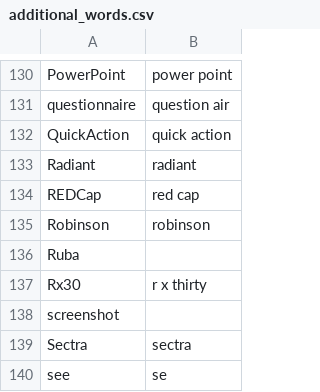
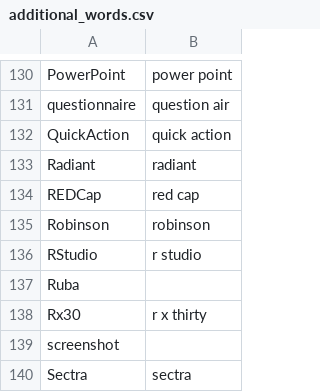
Before and after one commit to nriley/talon_community, a CSV file: settings/additional_words.csv, drawn as a sheet; only a part is shown, gaps mark what is left out; the shorter side is filled out with more unchanged rows.

Commit message:
Vocabulary.

```diff
--- a/settings/additional_words.csv
+++ b/settings/additional_words.csv
@@ -135,2 +135,3 @@ REDCap,red cap
 Robinson,robinson
+RStudio,r studio
 Ruba
```
